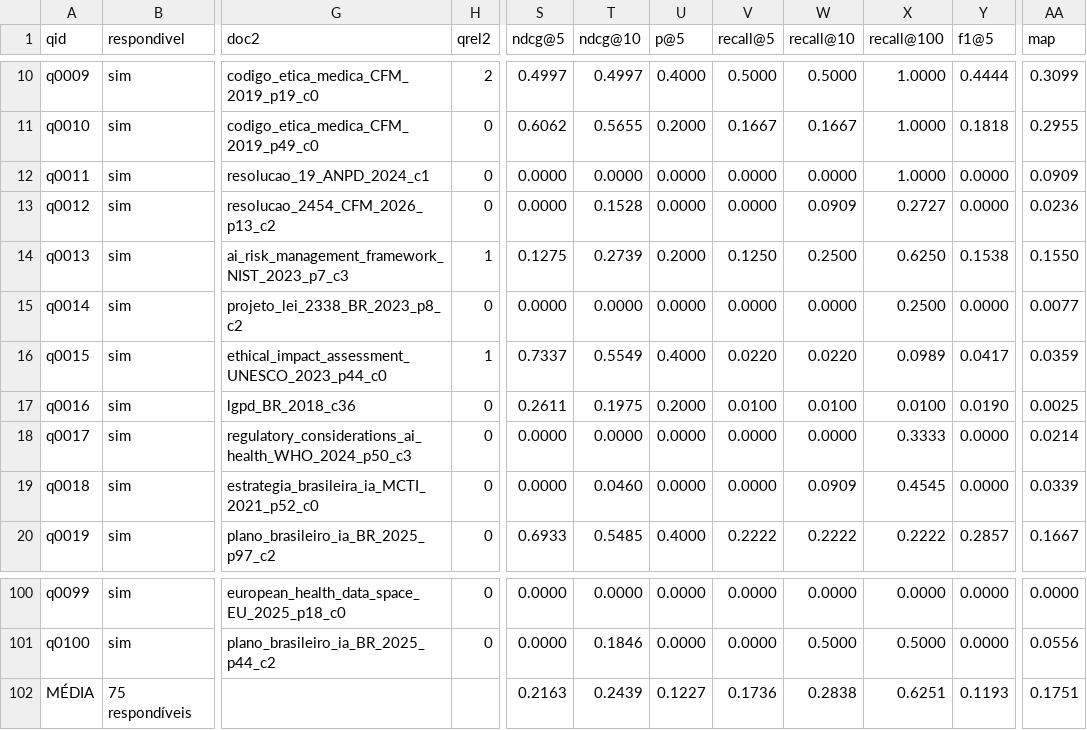
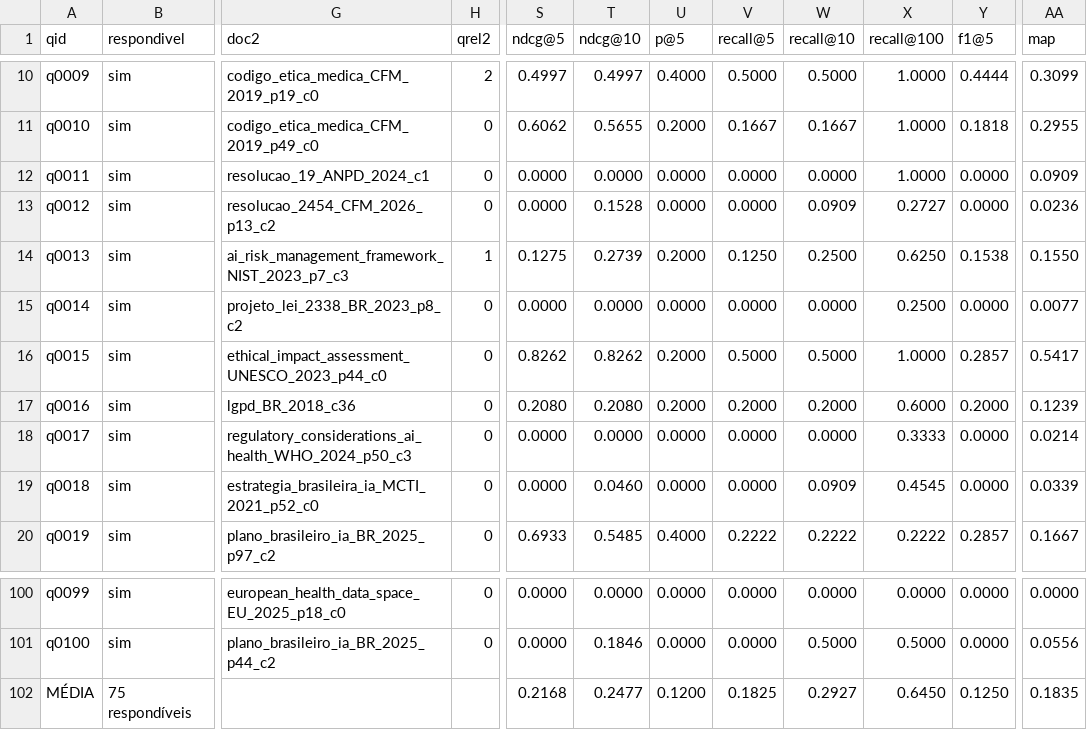
Before and after one commit to italoavelar/niar-rag-prototype, a CSV file: eval/results/retrieval/scenario_B_bge_m3_hybrid.csv, drawn as a sheet; only a part is shown, gaps mark what is left out; the diff names each change by its address in the sheet, - before the commit and + after, or states it on an @@ line.

```diff
--- a/eval/results/retrieval/scenario_B_bge_m3_hybrid.csv
+++ b/eval/results/retrieval/scenario_B_bge_m3_hybrid.csv
-H16 (qrel2): 1
+H16 (qrel2): 0
-S16 (ndcg@5): 0.7337
+S16 (ndcg@5): 0.8262
-T16 (ndcg@10): 0.5549
+T16 (ndcg@10): 0.8262
-U16 (p@5): 0.4000
+U16 (p@5): 0.2000
-V16 (recall@5): 0.0220
+V16 (recall@5): 0.5000
-W16 (recall@10): 0.0220
+W16 (recall@10): 0.5000
-X16 (recall@100): 0.0989
+X16 (recall@100): 1.0000
-Y16 (f1@5): 0.0417
+Y16 (f1@5): 0.2857
-AA16 (map): 0.0359
+AA16 (map): 0.5417
-S17 (ndcg@5): 0.2611
+S17 (ndcg@5): 0.2080
-T17 (ndcg@10): 0.1975
+T17 (ndcg@10): 0.2080
-V17 (recall@5): 0.0100
+V17 (recall@5): 0.2000
-W17 (recall@10): 0.0100
+W17 (recall@10): 0.2000
-X17 (recall@100): 0.0100
+X17 (recall@100): 0.6000
-Y17 (f1@5): 0.0190
+Y17 (f1@5): 0.2000
-AA17 (map): 0.0025
+AA17 (map): 0.1239
-S102 (ndcg@5): 0.2163
+S102 (ndcg@5): 0.2168
-T102 (ndcg@10): 0.2439
+T102 (ndcg@10): 0.2477
-U102 (p@5): 0.1227
+U102 (p@5): 0.1200
-V102 (recall@5): 0.1736
+V102 (recall@5): 0.1825
-W102 (recall@10): 0.2838
+W102 (recall@10): 0.2927
-X102 (recall@100): 0.6251
+X102 (recall@100): 0.6450
-Y102 (f1@5): 0.1193
+Y102 (f1@5): 0.1250
-AA102 (map): 0.1751
+AA102 (map): 0.1835
```
Also changed, not shown: eval/results/retrieval/metrics.csv, eval/results/retrieval/scenario_A_bm25_mt.csv, 12 other files.
